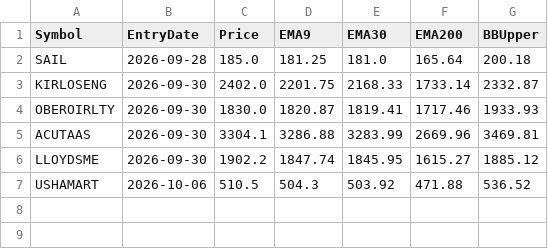
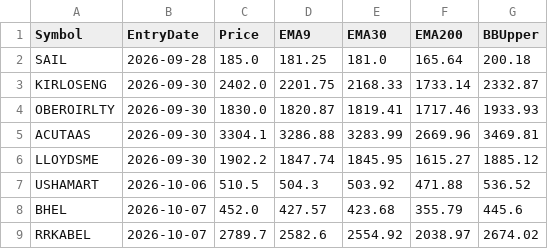
Before and after one commit to finnyrajmann/nse-200emabb, a CSV file: data/entry_snapshot_200emabb.csv, drawn as a sheet.

Commit message:
Auto-update — 2026-10-07

```diff
--- a/data/entry_snapshot_200emabb.csv
+++ b/data/entry_snapshot_200emabb.csv
@@ -7 +7,3 @@ LLOYDSME,2026-09-30,1902.2,1847.74,1845.95,1615.27,1885.12
 USHAMART,2026-10-06,510.5,504.3,503.92,471.88,536.52
+BHEL,2026-10-07,452.0,427.57,423.68,355.79,445.6
+RRKABEL,2026-10-07,2789.7,2582.6,2554.92,2038.97,2674.02
```
